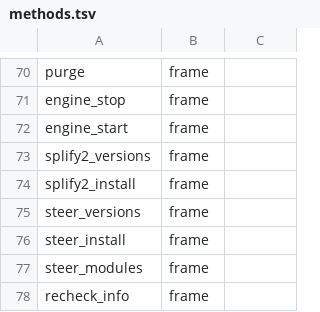
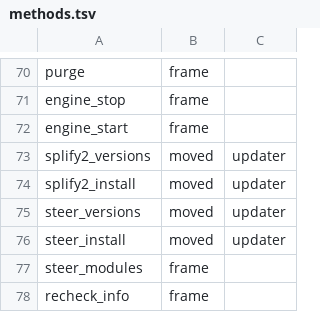
Before and after one commit to splify2/splify2, a TSV file: files/usr/lib/splify2/methods.tsv, drawn as a sheet; only a part is shown, gaps mark what is left out.

Commit message:
Плагин updater: версии и установка ядра и splify2, проверка выпусков; в каркасе минимум обновления
Методы steer_versions, steer_install, splify2_versions, splify2_install вынесены из каркаса в плагин (псевдонимы). Решение О-2
не принято, поэтому в каркасе остаётся минимум: метод engine отдаёт объект update (страница выпусков и команда установщика),
интерфейс показывает их там, где плагина нет; выбор версии, скачивание и установка — плагин.

API платформы (службы хоста):
- release versions|fetch: перечень выпусков с запасными источниками и скачивание со суммой и обходом закрытого издателя;
- pkg info|install: менеджер пакетов, архитектура, установленные версии; установка одной транзакцией, место на флеше,
  разрешение конфликта по имени, отложенный перезапуск rpcd; пути — только /tmp и рабочий каталог плагина;
- engine modules|settle (протоколы ядра, нужные спеке; довод после установки) и поле busy у engine.

Каркас: помощники пакетов и выпусков вынесены в rpcd/pkg-lib.sh (их подключают группа engine и хост); из m-engine.sh убраны
четыре метода.

Плагин: версии и установка с теми же проверками и словами отказов, что были у каркаса; методы update_status и update_check,
задача check-updates (настройка check, по умолчанию выключена), канал stable или prerelease; хуки backup_sections,
support_report, purge; словари RU и EN.

Проверка: tests/updatermatch.sh (порядок шагов, проверки до сети, итог проверки), tests/rpcdmatch.sh (установка и версии
сквозь плагин и настоящий хост: суммы, зеркала, конфликты, место), tests/hostmatch.sh, tests/exttest.sh.

```diff
--- a/files/usr/lib/splify2/methods.tsv
+++ b/files/usr/lib/splify2/methods.tsv
@@ -72,6 +72,6 @@ engine_stop	frame
 engine_start	frame
-splify2_versions	frame
-splify2_install	frame
-steer_versions	frame
-steer_install	frame
+splify2_versions	moved	updater
+splify2_install	moved	updater
+steer_versions	moved	updater
+steer_install	moved	updater
 steer_modules	frame
```
Also changed, not shown: 29 other files.
